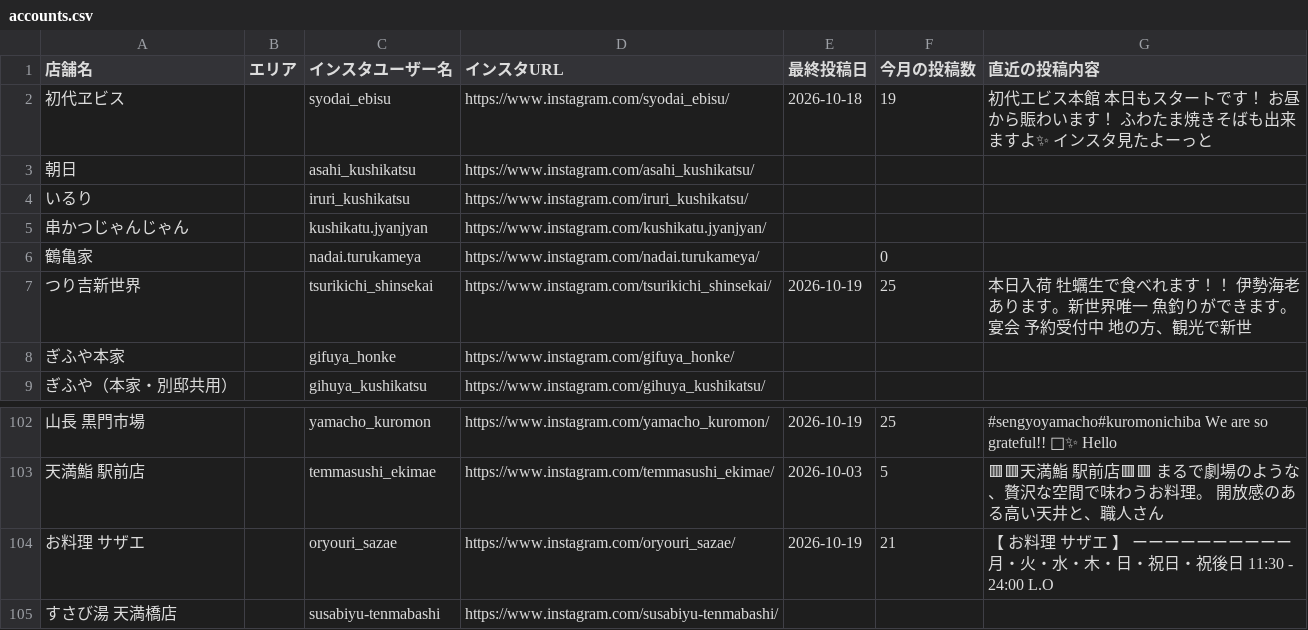
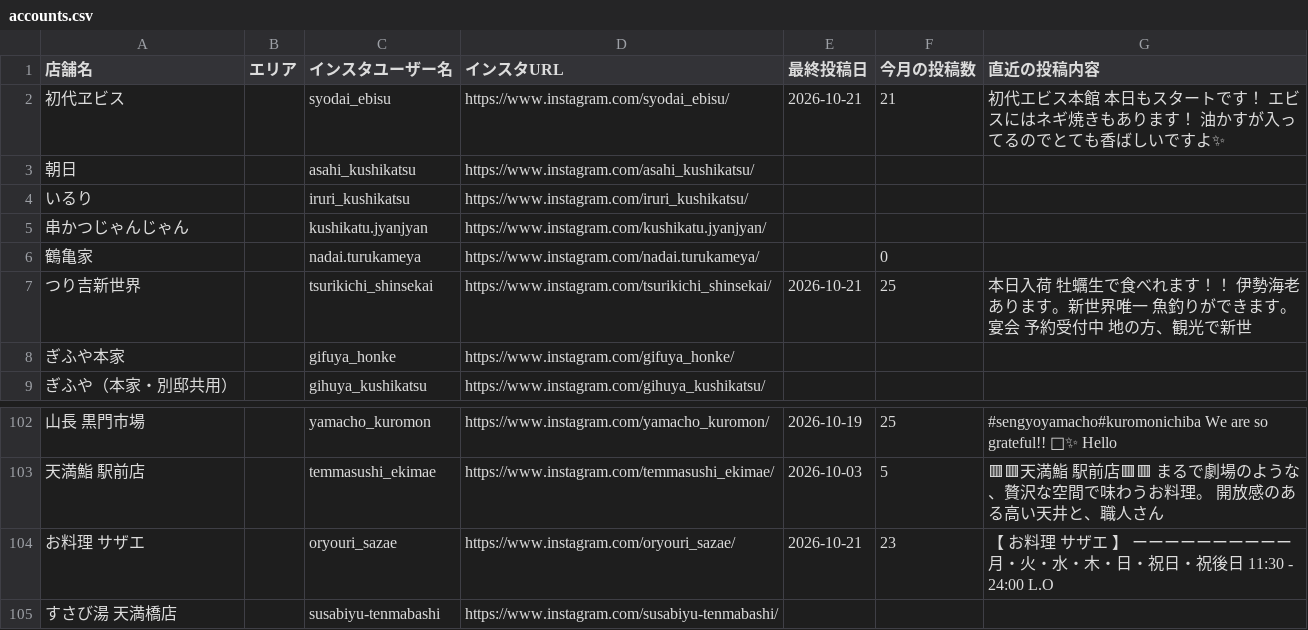
Before and after one commit to hassinxkato-hash/insta-dashboard, a CSV file: accounts.csv, drawn as a sheet; only a part is shown, gaps mark what is left out; the diff covers the shown part only; the diff names each change by its address in the sheet, - before the commit and + after, or states it on an @@ line.

```diff
--- a/accounts.csv
+++ b/accounts.csv
-E2 (最終投稿日): 2026-10-18
+E2 (最終投稿日): 2026-10-21
-F2 (今月の投稿数): 19
+F2 (今月の投稿数): 21
-G2 (直近の投稿内容): …です！ お昼から賑わいます！ ふわたま焼きそばも出来ますよ✨ インスタ見たよーっと
+G2 (直近の投稿内容): …です！ エビスにはネギ焼きもあります！ 油かすが入ってるのでとても香ばしいですよ✨
-E7 (最終投稿日): 2026-10-19
+E7 (最終投稿日): 2026-10-21
-E104 (最終投稿日): 2026-10-19
+E104 (最終投稿日): 2026-10-21
-F104 (今月の投稿数): 21
+F104 (今月の投稿数): 23
```
Also changed, not shown: 87 edited cells elsewhere in this file, 1 other file.
